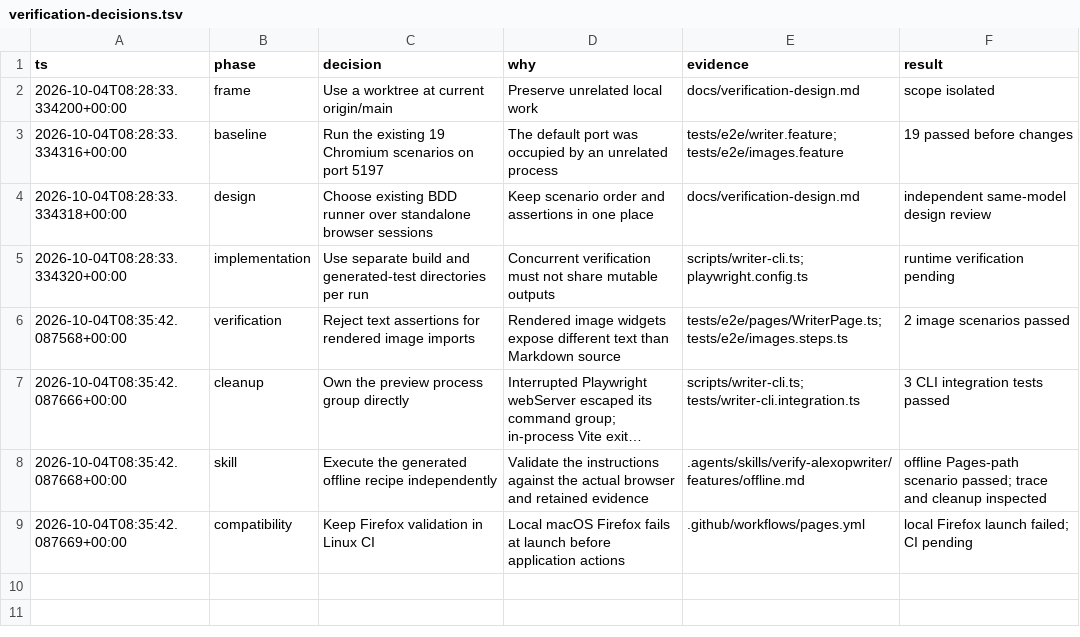
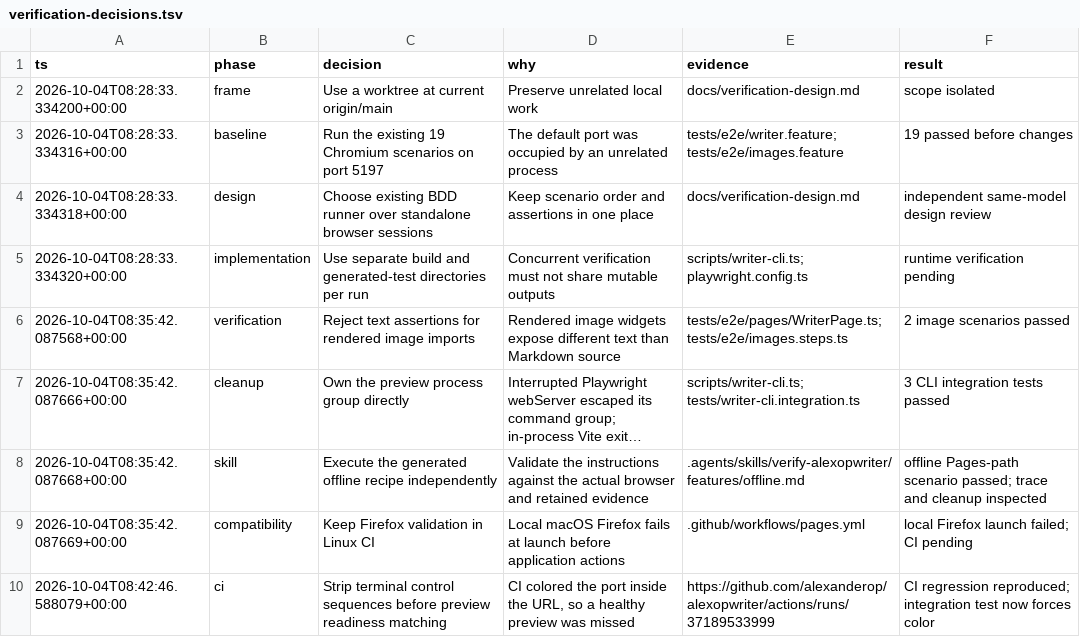
Before and after one commit to alexanderop/alexopwriter, a TSV file: docs/verification-decisions.tsv, drawn as a sheet; long unchanged cells end in …; the diff names each change by its address in the sheet, - before the commit and + after, or states it on an @@ line.

Commit message:
fix(verification): recognize colored preview URLs

```diff
--- a/docs/verification-decisions.tsv
+++ b/docs/verification-decisions.tsv
+row 10: 2026-10-04T08:42:46.588079+00:00 | ci | Strip terminal control sequences before preview readiness matching | CI colored the port inside the URL, so a healthy preview was missed | https://github.com/alexanderop/alexopwriter/actions/runs/37189533999 | CI regression reproduced; integration test now forces color
```
Also changed, not shown: 2 other files.
